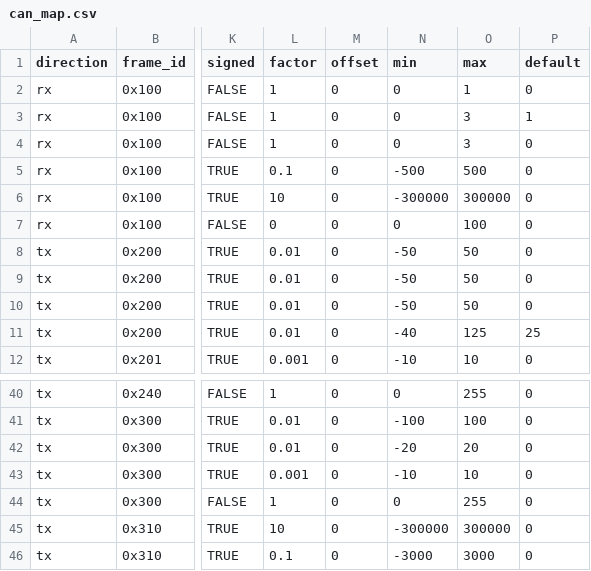
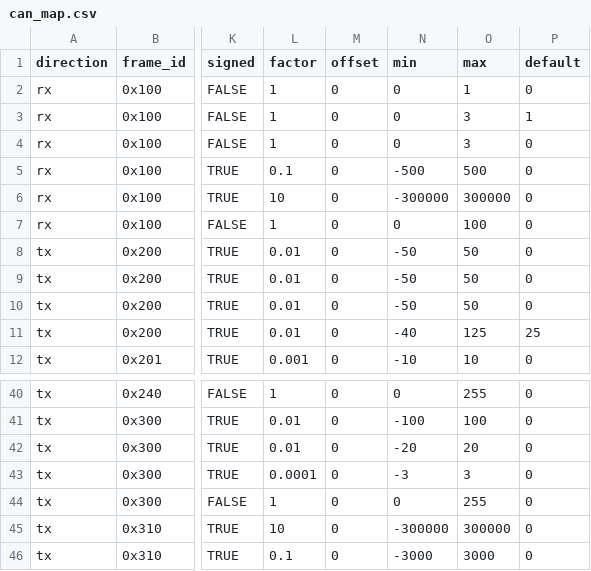
Before and after one commit to mtilocca/vehicle-Dynamics-Sim-Can, a CSV file: config/can_map.csv, drawn as a sheet; only a part is shown, gaps mark what is left out; the diff names each change by its address in the sheet, - before the commit and + after, or states it on an @@ line.

```diff
--- a/config/can_map.csv
+++ b/config/can_map.csv
-L7 (factor): 0
+L7 (factor): 1
-L43 (factor): 0.001
+L43 (factor): 0.0001
-N43 (min): -10
+N43 (min): -3
-O43 (max): 10
+O43 (max): 3
```
Also changed, not shown: 18 other files.
